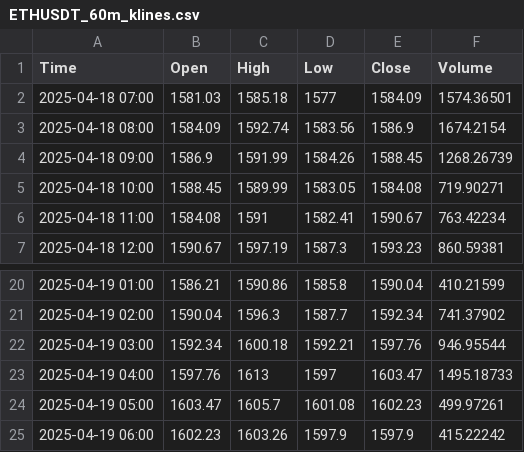
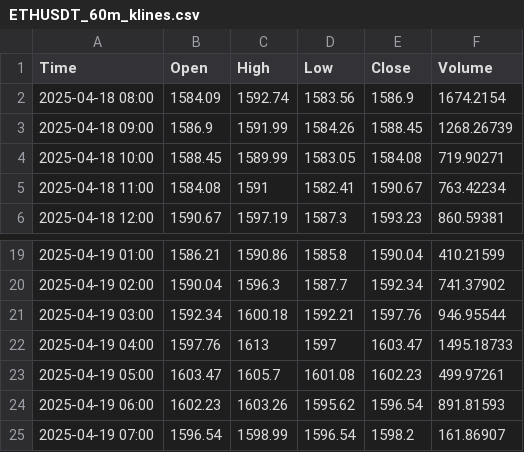
Before and after one commit to CalvinSkunnies/playground, a CSV file: ETHUSDT_60m_klines.csv, drawn as a sheet; only a part is shown, gaps mark what is left out.

```diff
--- a/ETHUSDT_60m_klines.csv
+++ b/ETHUSDT_60m_klines.csv
@@ -1,3 +1,2 @@
 Time,Open,High,Low,Close,Volume
-2025-04-18 07:00,1581.03,1585.18,1577,1584.09,1574.36501
 2025-04-18 08:00,1584.09,1592.74,1583.56,1586.9,1674.2154
@@ -24,2 +23,3 @@ Time,Open,High,Low,Close,Volume
 2025-04-19 05:00,1603.47,1605.7,1601.08,1602.23,499.97261
-2025-04-19 06:00,1602.23,1603.26,1597.9,1597.9,415.22242
+2025-04-19 06:00,1602.23,1603.26,1595.62,1596.54,891.81593
+2025-04-19 07:00,1596.54,1598.99,1596.54,1598.2,161.86907
```
